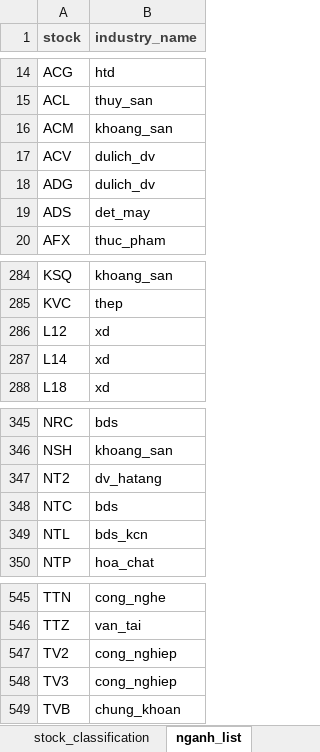
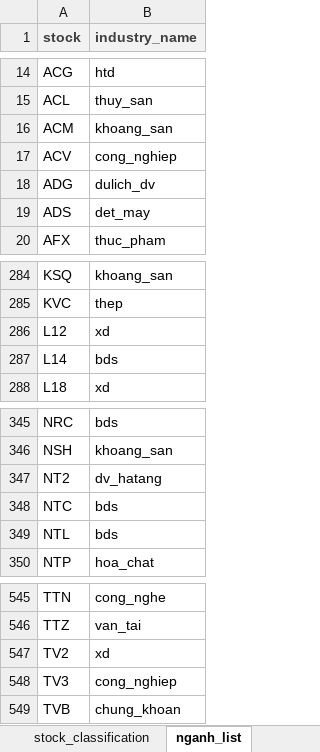
Before and after one commit to twan507/t2m-pycode, an Excel workbook: period_data/stock_classification.xlsx, sheet nganh_list, drawn as a sheet; only a part is shown, gaps mark what is left out; values as stored, in another font and other column widths than the file's, no borders; the diff names each change by its address in the sheet, - before the commit and + after, or states it on an @@ line.

```diff
--- a/period_data/stock_classification.xlsx (sheet nganh_list)
+++ b/period_data/stock_classification.xlsx (sheet nganh_list)
-B17 (industry_name): dulich_dv
+B17 (industry_name): cong_nghiep
-B287 (industry_name): xd
+B287 (industry_name): bds
-B349 (industry_name): bds_kcn
+B349 (industry_name): bds
-B547 (industry_name): cong_nghiep
+B547 (industry_name): xd
```
Also changed, not shown: sheet signal_stock, sheet stock_classification, formulas that keep their value, capital_allocation/test_data.xlsx, period_data/period_stock_list.xlsx, 5 other files.
